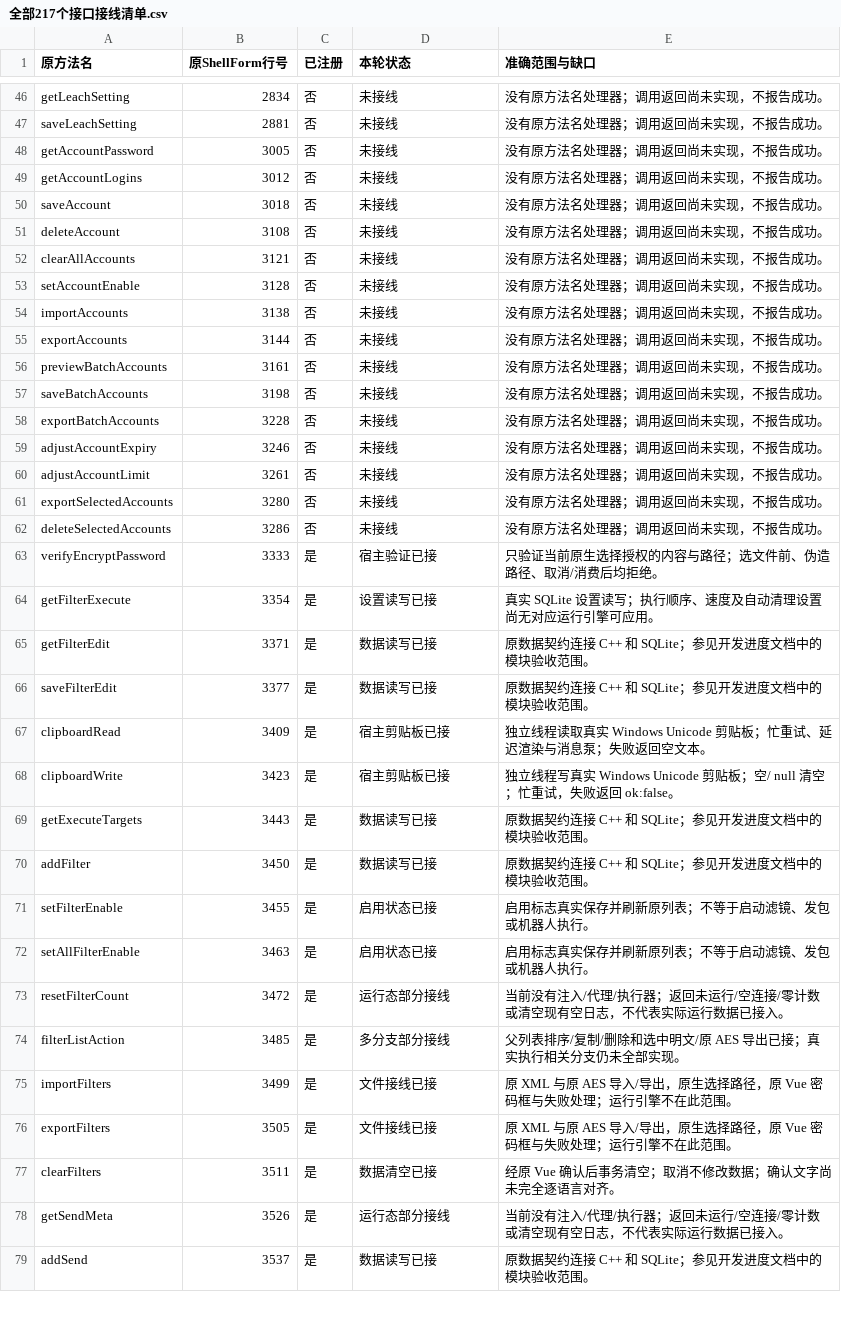
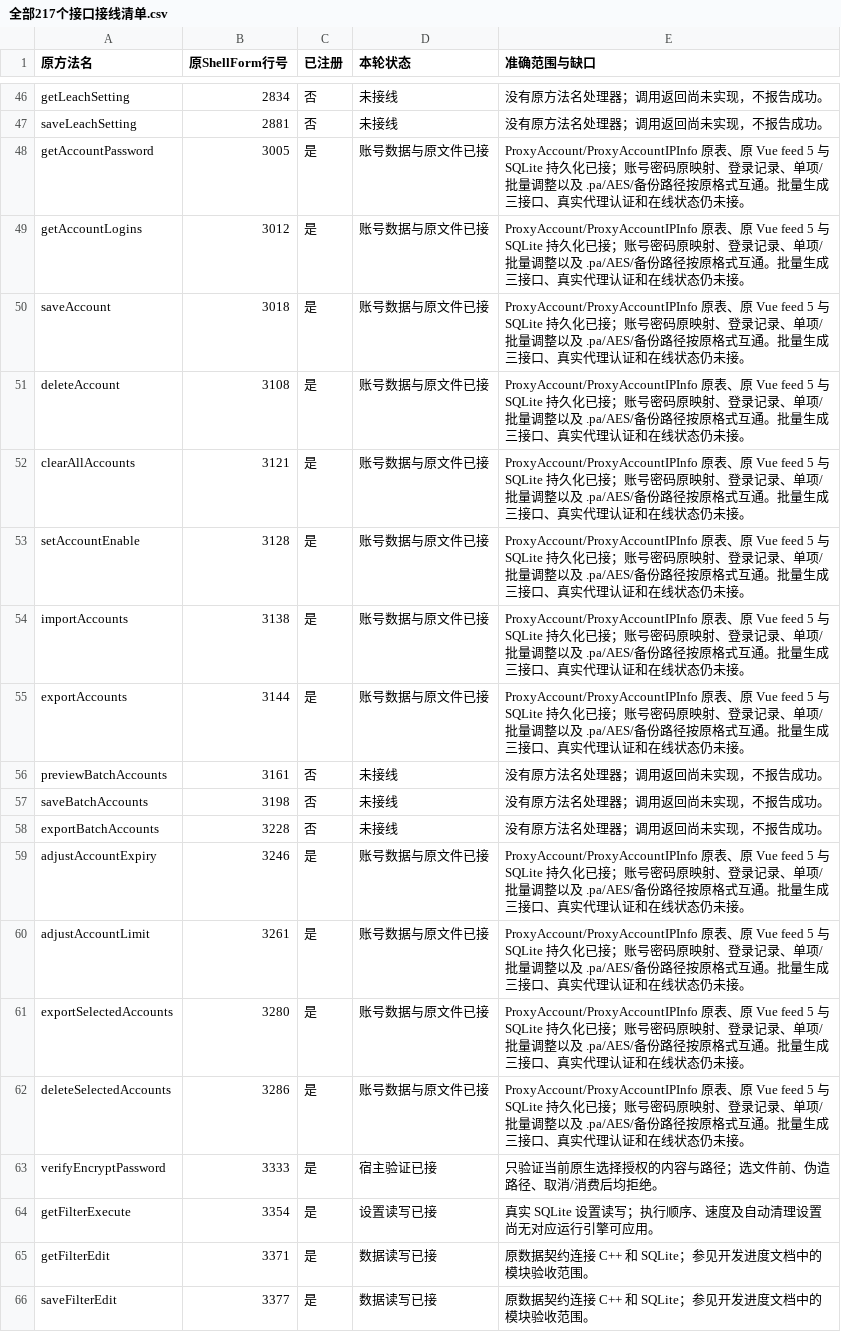
Before and after one commit to zengkai886/WPE, a CSV file: docs/全部217个接口接线清单.csv, drawn as a sheet; only a part is shown, gaps mark what is left out; the shorter side is filled out with more unchanged rows.

```diff
--- a/docs/全部217个接口接线清单.csv
+++ b/docs/全部217个接口接线清单.csv
@@ -47,10 +47,10 @@ getLeachSetting,2834,否,未接线,没有原方法名处理器；调用返回尚
 saveLeachSetting,2881,否,未接线,没有原方法名处理器；调用返回尚未实现，不报告成功。
-getAccountPassword,3005,否,未接线,没有原方法名处理器；调用返回尚未实现，不报告成功。
-getAccountLogins,3012,否,未接线,没有原方法名处理器；调用返回尚未实现，不报告成功。
-saveAccount,3018,否,未接线,没有原方法名处理器；调用返回尚未实现，不报告成功。
-deleteAccount,3108,否,未接线,没有原方法名处理器；调用返回尚未实现，不报告成功。
-clearAllAccounts,3121,否,未接线,没有原方法名处理器；调用返回尚未实现，不报告成功。
-setAccountEnable,3128,否,未接线,没有原方法名处理器；调用返回尚未实现，不报告成功。
-importAccounts,3138,否,未接线,没有原方法名处理器；调用返回尚未实现，不报告成功。
-exportAccounts,3144,否,未接线,没有原方法名处理器；调用返回尚未实现，不报告成功。
+getAccountPassword,3005,是,账号数据与原文件已接,ProxyAccount/ProxyAccountIPInfo 原表、原 Vue feed 5 与 SQLite 持久化已接；账号密码原映射、登录记录、单项/批量调整以及 .pa/AES/备份路径按原格式互通。批量生成三接口、真实代理认证和在线状态仍未接。
+getAccountLogins,3012,是,账号数据与原文件已接,ProxyAccount/ProxyAccountIPInfo 原表、原 Vue feed 5 与 SQLite 持久化已接；账号密码原映射、登录记录、单项/批量调整以及 .pa/AES/备份路径按原格式互通。批量生成三接口、真实代理认证和在线状态仍未接。
+saveAccount,3018,是,账号数据与原文件已接,ProxyAccount/ProxyAccountIPInfo 原表、原 Vue feed 5 与 SQLite 持久化已接；账号密码原映射、登录记录、单项/批量调整以及 .pa/AES/备份路径按原格式互通。批量生成三接口、真实代理认证和在线状态仍未接。
+deleteAccount,3108,是,账号数据与原文件已接,ProxyAccount/ProxyAccountIPInfo 原表、原 Vue feed 5 与 SQLite 持久化已接；账号密码原映射、登录记录、单项/批量调整以及 .pa/AES/备份路径按原格式互通。批量生成三接口、真实代理认证和在线状态仍未接。
+clearAllAccounts,3121,是,账号数据与原文件已接,ProxyAccount/ProxyAccountIPInfo 原表、原 Vue feed 5 与 SQLite 持久化已接；账号密码原映射、登录记录、单项/批量调整以及 .pa/AES/备份路径按原格式互通。批量生成三接口、真实代理认证和在线状态仍未接。
+setAccountEnable,3128,是,账号数据与原文件已接,ProxyAccount/ProxyAccountIPInfo 原表、原 Vue feed 5 与 SQLite 持久化已接；账号密码原映射、登录记录、单项/批量调整以及 .pa/AES/备份路径按原格式互通。批量生成三接口、真实代理认证和在线状态仍未接。
+importAccounts,3138,是,账号数据与原文件已接,ProxyAccount/ProxyAccountIPInfo 原表、原 Vue feed 5 与 SQLite 持久化已接；账号密码原映射、登录记录、单项/批量调整以及 .pa/AES/备份路径按原格式互通。批量生成三接口、真实代理认证和在线状态仍未接。
+exportAccounts,3144,是,账号数据与原文件已接,ProxyAccount/ProxyAccountIPInfo 原表、原 Vue feed 5 与 SQLite 持久化已接；账号密码原映射、登录记录、单项/批量调整以及 .pa/AES/备份路径按原格式互通。批量生成三接口、真实代理认证和在线状态仍未接。
 previewBatchAccounts,3161,否,未接线,没有原方法名处理器；调用返回尚未实现，不报告成功。
@@ -58,6 +58,6 @@ saveBatchAccounts,3198,否,未接线,没有原方法名处理器；调用返回
 exportBatchAccounts,3228,否,未接线,没有原方法名处理器；调用返回尚未实现，不报告成功。
-adjustAccountExpiry,3246,否,未接线,没有原方法名处理器；调用返回尚未实现，不报告成功。
-adjustAccountLimit,3261,否,未接线,没有原方法名处理器；调用返回尚未实现，不报告成功。
-exportSelectedAccounts,3280,否,未接线,没有原方法名处理器；调用返回尚未实现，不报告成功。
-deleteSelectedAccounts,3286,否,未接线,没有原方法名处理器；调用返回尚未实现，不报告成功。
+adjustAccountExpiry,3246,是,账号数据与原文件已接,ProxyAccount/ProxyAccountIPInfo 原表、原 Vue feed 5 与 SQLite 持久化已接；账号密码原映射、登录记录、单项/批量调整以及 .pa/AES/备份路径按原格式互通。批量生成三接口、真实代理认证和在线状态仍未接。
+adjustAccountLimit,3261,是,账号数据与原文件已接,ProxyAccount/ProxyAccountIPInfo 原表、原 Vue feed 5 与 SQLite 持久化已接；账号密码原映射、登录记录、单项/批量调整以及 .pa/AES/备份路径按原格式互通。批量生成三接口、真实代理认证和在线状态仍未接。
+exportSelectedAccounts,3280,是,账号数据与原文件已接,ProxyAccount/ProxyAccountIPInfo 原表、原 Vue feed 5 与 SQLite 持久化已接；账号密码原映射、登录记录、单项/批量调整以及 .pa/AES/备份路径按原格式互通。批量生成三接口、真实代理认证和在线状态仍未接。
+deleteSelectedAccounts,3286,是,账号数据与原文件已接,ProxyAccount/ProxyAccountIPInfo 原表、原 Vue feed 5 与 SQLite 持久化已接；账号密码原映射、登录记录、单项/批量调整以及 .pa/AES/备份路径按原格式互通。批量生成三接口、真实代理认证和在线状态仍未接。
 verifyEncryptPassword,3333,是,宿主验证已接,只验证当前原生选择授权的内容与路径；选文件前、伪造路径、取消/消费后均拒绝。
```
Also changed, not shown: 31 other files.
